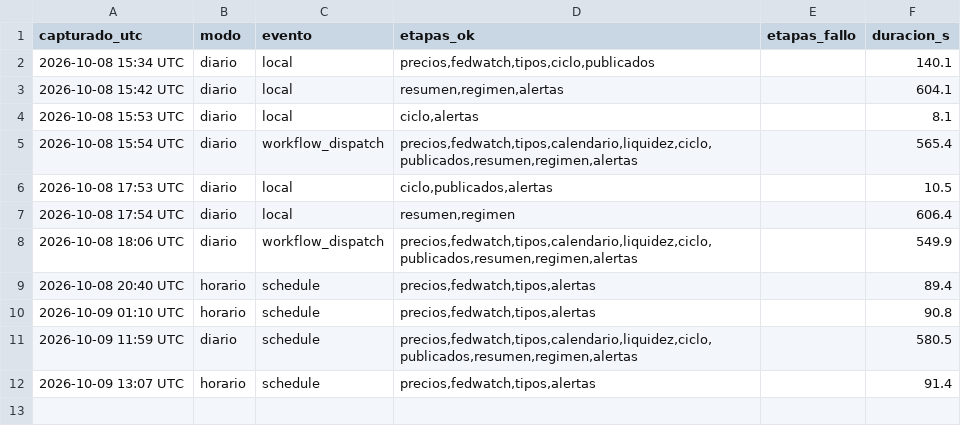
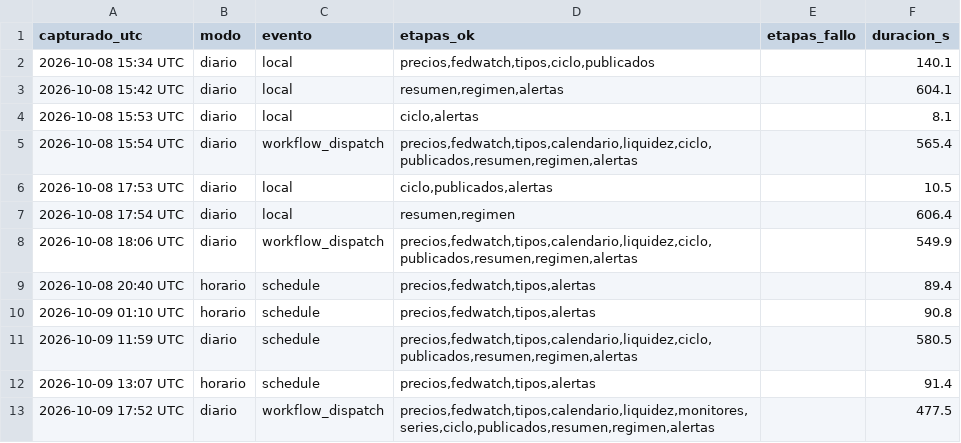
Before and after one commit to komonartisans-ops/nexora-terminal, a CSV file: data/ejecuciones.csv, drawn as a sheet.

```diff
--- a/data/ejecuciones.csv
+++ b/data/ejecuciones.csv
@@ -12 +12,2 @@ capturado_utc,modo,evento,etapas_ok,etapas_fallo,duracion_s
 2026-10-09 13:07 UTC,horario,schedule,"precios,fedwatch,tipos,alertas",,91.4
+2026-10-09 17:52 UTC,diario,workflow_dispatch,"precios,fedwatch,tipos,calendario,liquidez,monitores,series,ciclo,publicados,resumen,regimen,alertas",,477.5
```
Also changed, not shown: data/eventos_macro.csv, data/historico_fedwatch.csv, 17 other files.
